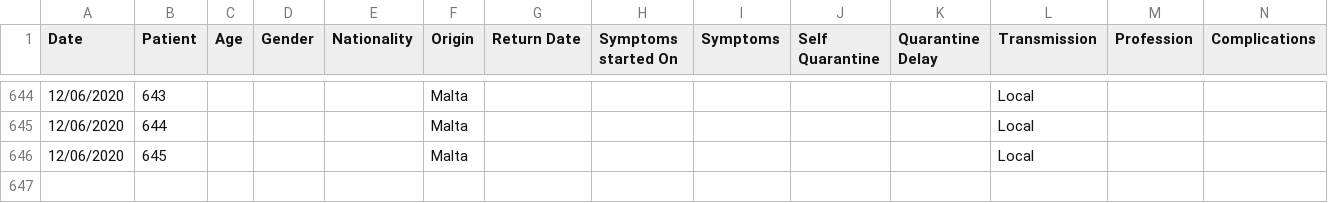
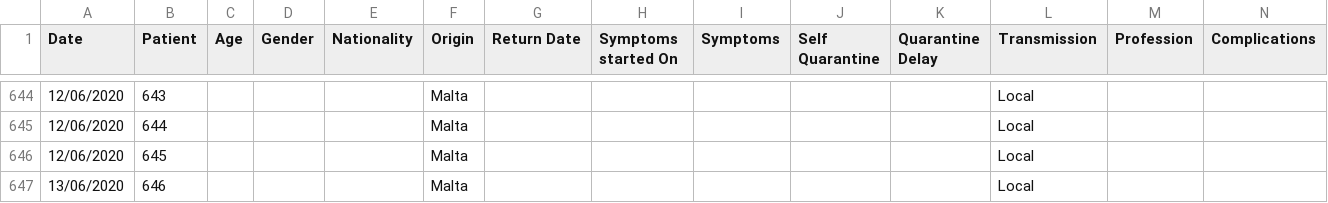
Before and after one commit to Lobeslab-Ltd/covid-19-MT, a CSV file: malta.csv, drawn as a sheet; only a part is shown, gaps mark what is left out; rows hold the shown columns only; the diff names each change by its address in the sheet, - before the commit and + after, or states it on an @@ line.

```diff
--- a/malta.csv
+++ b/malta.csv
+row 647: 13/06/2020 | 646 |  |  |  | Malta |  |  |  |  |  | Local
```
Also changed, not shown: malta_time_series.csv.
